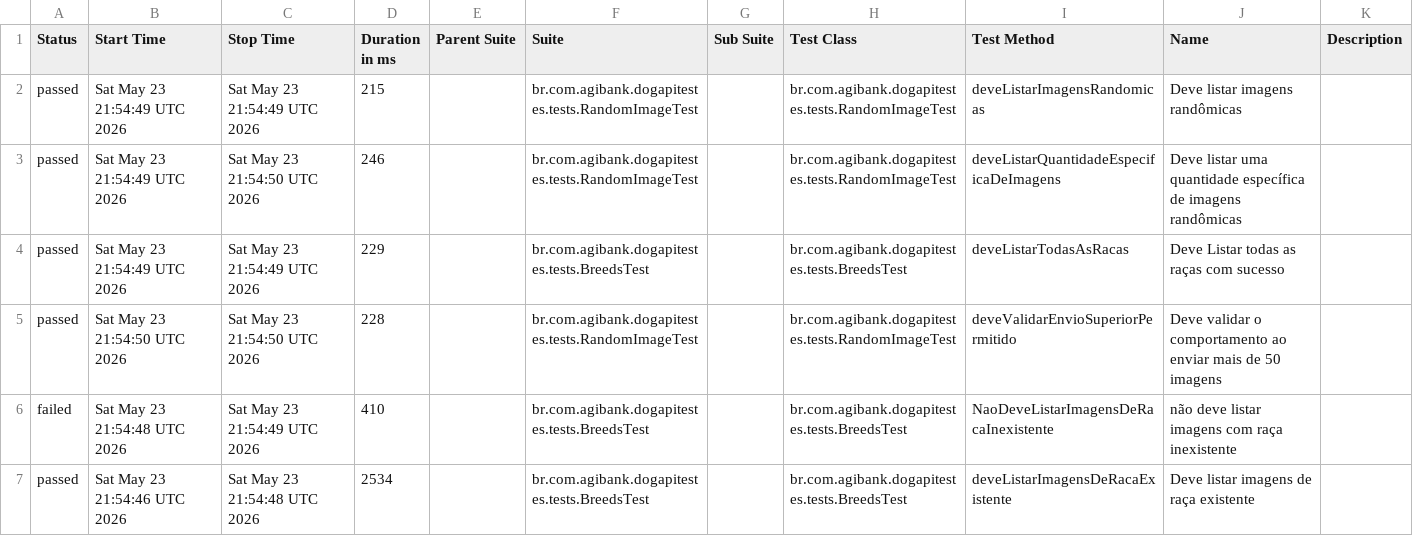
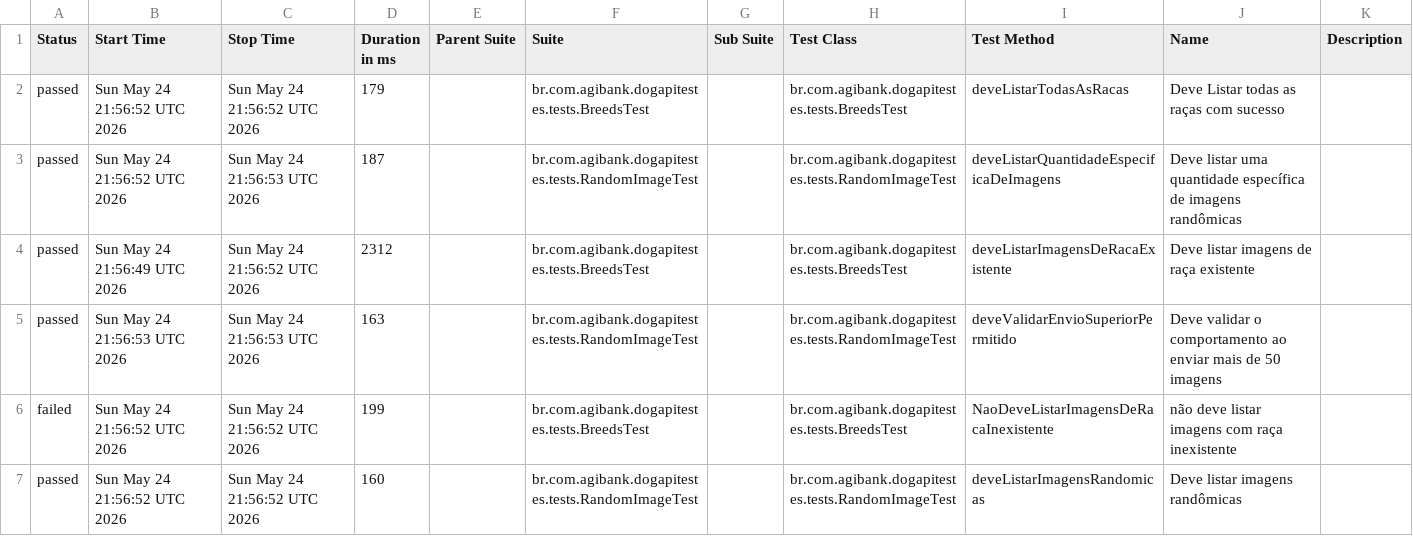
Before and after one commit to JosinaldoGJunior/desafio-tecnico-agibank, a CSV file: data/suites.csv, drawn as a sheet.

```diff
--- a/data/suites.csv
+++ b/data/suites.csv
@@ -1,7 +1,7 @@
 "Status","Start Time","Stop Time","Duration in ms","Parent Suite","Suite","Sub Suite","Test Class","Test Method","Name","Description"
-"passed","Sat May 23 21:54:49 UTC 2026","Sat May 23 21:54:49 UTC 2026","215","","br.com.agibank.dogapitestes.tests.RandomImageTest","","br.com.agibank.dogapitestes.tests.RandomImageTest","deveListarImagensRandomicas","Deve listar imagens randômicas",""
-"passed","Sat May 23 21:54:49 UTC 2026","Sat May 23 21:54:50 UTC 2026","246","","br.com.agibank.dogapitestes.tests.RandomImageTest","","br.com.agibank.dogapitestes.tests.RandomImageTest","deveListarQuantidadeEspecificaDeImagens","Deve listar uma quantidade específica de imagens randômicas",""
-"passed","Sat May 23 21:54:49 UTC 2026","Sat May 23 21:54:49 UTC 2026","229","","br.com.agibank.dogapitestes.tests.BreedsTest","","br.com.agibank.dogapitestes.tests.BreedsTest","deveListarTodasAsRacas","Deve Listar todas as raças com sucesso",""
-"passed","Sat May 23 21:54:50 UTC 2026","Sat May 23 21:54:50 UTC 2026","228","","br.com.agibank.dogapitestes.tests.RandomImageTest","","br.com.agibank.dogapitestes.tests.RandomImageTest","deveValidarEnvioSuperiorPermitido","Deve validar o comportamento ao enviar mais de 50 imagens",""
-"failed","Sat May 23 21:54:48 UTC 2026","Sat May 23 21:54:49 UTC 2026","410","","br.com.agibank.dogapitestes.tests.BreedsTest","","br.com.agibank.dogapitestes.tests.BreedsTest","NaoDeveListarImagensDeRacaInexistente","não deve listar imagens com raça inexistente",""
-"passed","Sat May 23 21:54:46 UTC 2026","Sat May 23 21:54:48 UTC 2026","2534","","br.com.agibank.dogapitestes.tests.BreedsTest","","br.com.agibank.dogapitestes.tests.BreedsTest","deveListarImagensDeRacaExistente","Deve listar imagens de raça existente",""
+"passed","Sun May 24 21:56:52 UTC 2026","Sun May 24 21:56:52 UTC 2026","179","","br.com.agibank.dogapitestes.tests.BreedsTest","","br.com.agibank.dogapitestes.tests.BreedsTest","deveListarTodasAsRacas","Deve Listar todas as raças com sucesso",""
+"passed","Sun May 24 21:56:52 UTC 2026","Sun May 24 21:56:53 UTC 2026","187","","br.com.agibank.dogapitestes.tests.RandomImageTest","","br.com.agibank.dogapitestes.tests.RandomImageTest","deveListarQuantidadeEspecificaDeImagens","Deve listar uma quantidade específica de imagens randômicas",""
+"passed","Sun May 24 21:56:49 UTC 2026","Sun May 24 21:56:52 UTC 2026","2312","","br.com.agibank.dogapitestes.tests.BreedsTest","","br.com.agibank.dogapitestes.tests.BreedsTest","deveListarImagensDeRacaExistente","Deve listar imagens de raça existente",""
+"passed","Sun May 24 21:56:53 UTC 2026","Sun May 24 21:56:53 UTC 2026","163","","br.com.agibank.dogapitestes.tests.RandomImageTest","","br.com.agibank.dogapitestes.tests.RandomImageTest","deveValidarEnvioSuperiorPermitido","Deve validar o comportamento ao enviar mais de 50 imagens",""
+"failed","Sun May 24 21:56:52 UTC 2026","Sun May 24 21:56:52 UTC 2026","199","","br.com.agibank.dogapitestes.tests.BreedsTest","","br.com.agibank.dogapitestes.tests.BreedsTest","NaoDeveListarImagensDeRacaInexistente","não deve listar imagens com raça inexistente",""
+"passed","Sun May 24 21:56:52 UTC 2026","Sun May 24 21:56:52 UTC 2026","160","","br.com.agibank.dogapitestes.tests.RandomImageTest","","br.com.agibank.dogapitestes.tests.RandomImageTest","deveListarImagensRandomicas","Deve listar imagens randômicas",""
```
Also changed, not shown: 26 other files.
